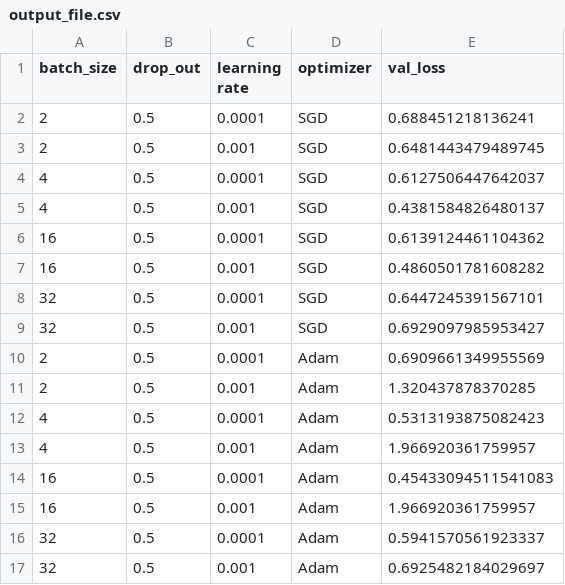
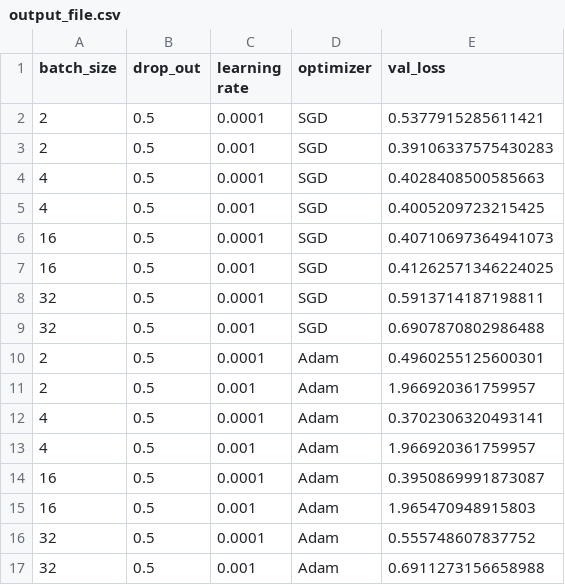
Before and after one commit to mattkjames7/ulfnet, a CSV file: output_file.csv, drawn as a sheet.

```diff
--- a/output_file.csv
+++ b/output_file.csv
@@ -1,17 +1,17 @@
 batch_size,drop_out,learning rate,optimizer,val_loss
-2,0.5,0.0001,SGD,0.688451218136241
-2,0.5,0.001,SGD,0.6481443479489745
-4,0.5,0.0001,SGD,0.6127506447642037
-4,0.5,0.001,SGD,0.4381584826480137
-16,0.5,0.0001,SGD,0.6139124461104362
-16,0.5,0.001,SGD,0.4860501781608282
-32,0.5,0.0001,SGD,0.6447245391567101
-32,0.5,0.001,SGD,0.6929097985953427
-2,0.5,0.0001,Adam,0.6909661349955569
-2,0.5,0.001,Adam,1.320437878370285
-4,0.5,0.0001,Adam,0.5313193875082423
+2,0.5,0.0001,SGD,0.5377915285611421
+2,0.5,0.001,SGD,0.39106337575430283
+4,0.5,0.0001,SGD,0.4028408500585663
+4,0.5,0.001,SGD,0.4005209723215425
+16,0.5,0.0001,SGD,0.40710697364941073
+16,0.5,0.001,SGD,0.41262571346224025
+32,0.5,0.0001,SGD,0.5913714187198811
+32,0.5,0.001,SGD,0.6907870802986488
+2,0.5,0.0001,Adam,0.4960255125600301
+2,0.5,0.001,Adam,1.966920361759957
+4,0.5,0.0001,Adam,0.3702306320493141
 4,0.5,0.001,Adam,1.966920361759957
-16,0.5,0.0001,Adam,0.45433094511541083
-16,0.5,0.001,Adam,1.966920361759957
-32,0.5,0.0001,Adam,0.5941570561923337
-32,0.5,0.001,Adam,0.6925482184029697
+16,0.5,0.0001,Adam,0.3950869991873087
+16,0.5,0.001,Adam,1.965470948915803
+32,0.5,0.0001,Adam,0.555748607837752
+32,0.5,0.001,Adam,0.6911273156658988
```
Also changed, not shown: 5 other files.
